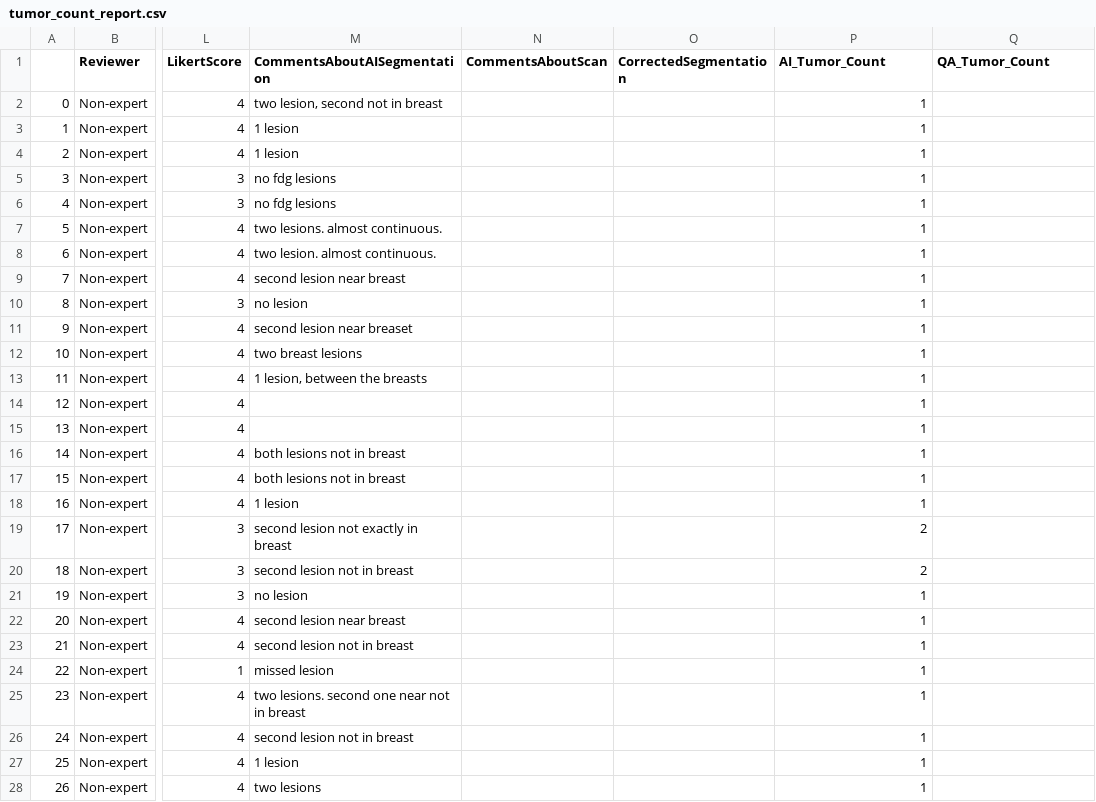
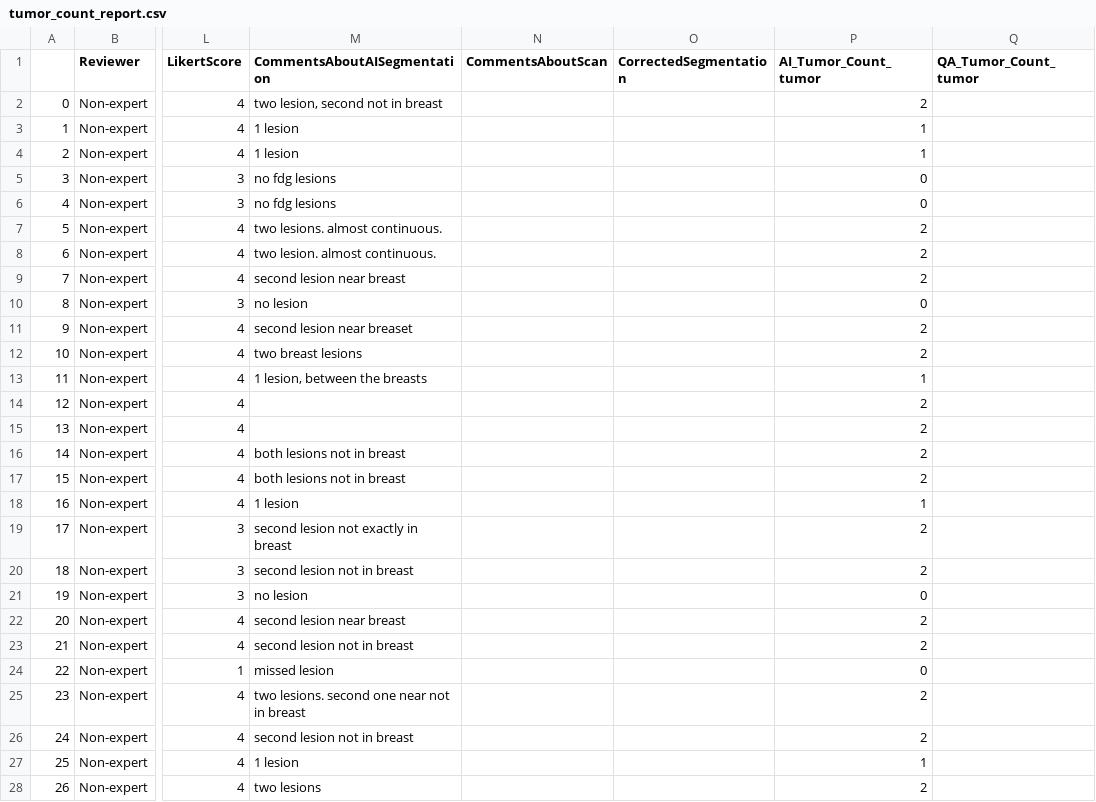
Before and after one commit to bamf-health/aimi-breast-pet-ct, a CSV file: qa-results/tumor_count_report.csv, drawn as a sheet; only a part is shown, gaps mark what is left out; the diff covers the shown part only; the diff names each change by its address in the sheet, - before the commit and + after, or states it on an @@ line.

Commit message:
added tumor counts report

```diff
--- a/qa-results/tumor_count_report.csv
+++ b/qa-results/tumor_count_report.csv
-P1: AI_Tumor_Count
+P1: AI_Tumor_Count_tumor
-Q1: QA_Tumor_Count
+Q1: QA_Tumor_Count_tumor
-P2 (AI_Tumor_Count_tumor): 1
+P2 (AI_Tumor_Count_tumor): 2
-P5:P6 (AI_Tumor_Count_tumor): 1
+P5:P6 (AI_Tumor_Count_tumor): 0
-P7:P9 (AI_Tumor_Count_tumor): 1
+P7:P9 (AI_Tumor_Count_tumor): 2
-P10 (AI_Tumor_Count_tumor): 1
+P10 (AI_Tumor_Count_tumor): 0
-P11:P12 (AI_Tumor_Count_tumor): 1
+P11:P12 (AI_Tumor_Count_tumor): 2
-P14:P17 (AI_Tumor_Count_tumor): 1
+P14:P17 (AI_Tumor_Count_tumor): 2
-P21 (AI_Tumor_Count_tumor): 1
+P21 (AI_Tumor_Count_tumor): 0
-P22:P23 (AI_Tumor_Count_tumor): 1
+P22:P23 (AI_Tumor_Count_tumor): 2
-P24 (AI_Tumor_Count_tumor): 1
+P24 (AI_Tumor_Count_tumor): 0
-P25:P26 (AI_Tumor_Count_tumor): 1
+P25:P26 (AI_Tumor_Count_tumor): 2
-P28 (AI_Tumor_Count_tumor): 1
+P28 (AI_Tumor_Count_tumor): 2
```
Also changed, not shown: 60 edited cells elsewhere in this file, 1 other file.
